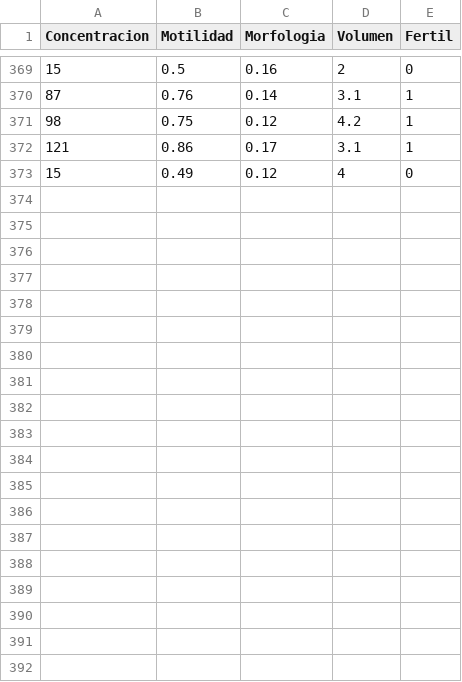
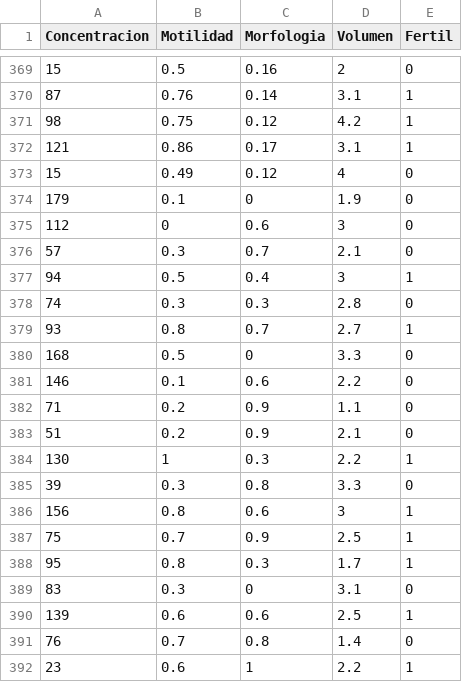
Before and after one commit to julianvalenciac/infertilidad, a CSV file: data.csv, drawn as a sheet; only a part is shown, gaps mark what is left out; the diff covers the shown part only; the diff names each change by its address in the sheet, - before the commit and + after, or states it on an @@ line.

Commit message:
Update data.csv

```diff
--- a/data.csv
+++ b/data.csv
+row 374: 179 | 0.1 | 0 | 1.9 | 0
+row 375: 112 | 0 | 0.6 | 3 | 0
+row 376: 57 | 0.3 | 0.7 | 2.1 | 0
+row 377: 94 | 0.5 | 0.4 | 3 | 1
+row 378: 74 | 0.3 | 0.3 | 2.8 | 0
+row 379: 93 | 0.8 | 0.7 | 2.7 | 1
+row 380: 168 | 0.5 | 0 | 3.3 | 0
+row 381: 146 | 0.1 | 0.6 | 2.2 | 0
+row 382: 71 | 0.2 | 0.9 | 1.1 | 0
+row 383: 51 | 0.2 | 0.9 | 2.1 | 0
+row 384: 130 | 1 | 0.3 | 2.2 | 1
+row 385: 39 | 0.3 | 0.8 | 3.3 | 0
+row 386: 156 | 0.8 | 0.6 | 3 | 1
+row 387: 75 | 0.7 | 0.9 | 2.5 | 1
+row 388: 95 | 0.8 | 0.3 | 1.7 | 1
+row 389: 83 | 0.3 | 0 | 3.1 | 0
+row 390: 139 | 0.6 | 0.6 | 2.5 | 1
+row 391: 76 | 0.7 | 0.8 | 1.4 | 0
+row 392: 23 | 0.6 | 1 | 2.2 | 1
```
Also changed, not shown: 9 added rows elsewhere in this file.
